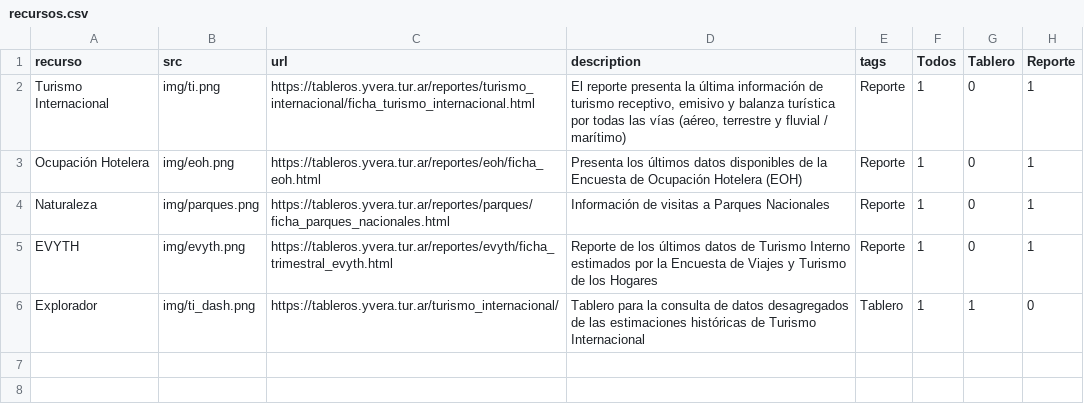
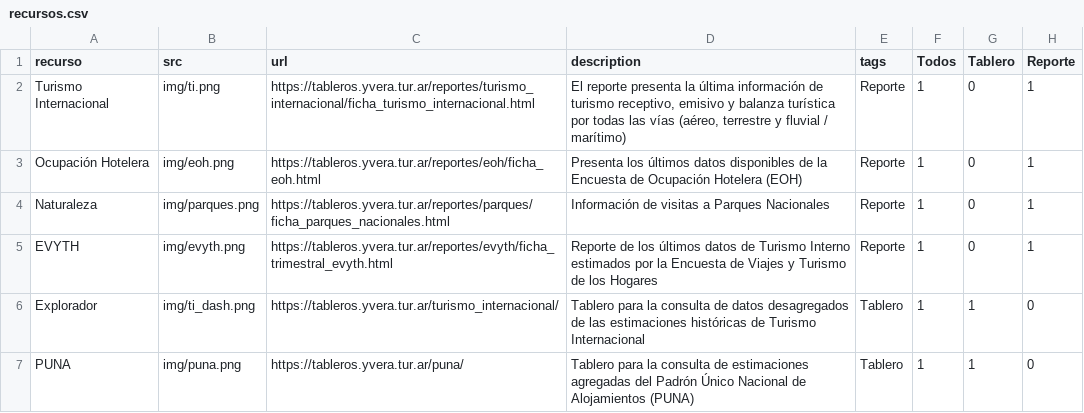
Before and after one commit to dnme-minturdep/dnme_apps, a CSV file: content/recursos.csv, drawn as a sheet; the diff names each change by its address in the sheet, - before the commit and + after, or states it on an @@ line.

Commit message:
add PUNA dashboard

```diff
--- a/content/recursos.csv
+++ b/content/recursos.csv
+row 7: PUNA | img/puna.png | https://tableros.yvera.tur.ar/puna/ | Tablero para la consulta de estimaciones agregadas del Padrón Único Nacional de Alojamientos (PUNA) | Tablero | 1 | 1 | 0
```
Also changed, not shown: docs/content/recursos.csv, 5 other files.
